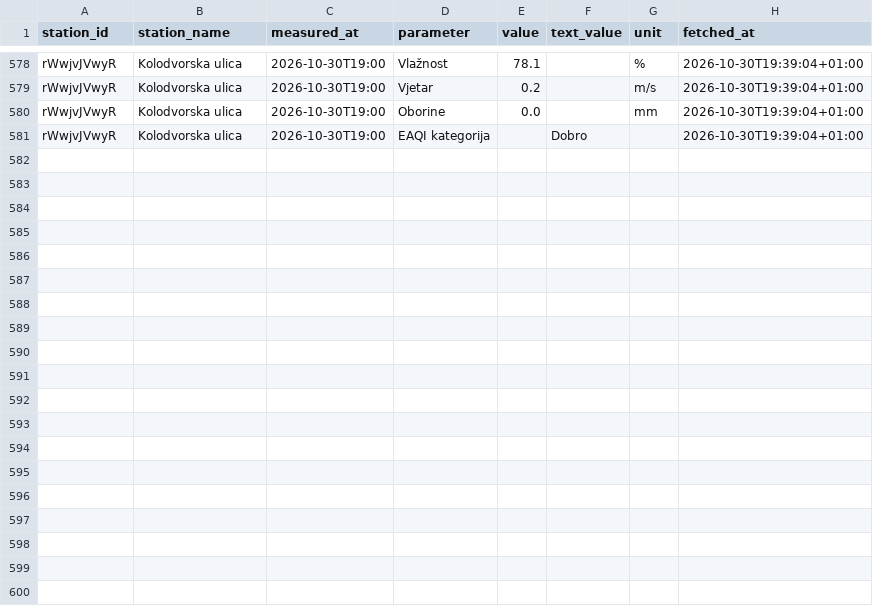
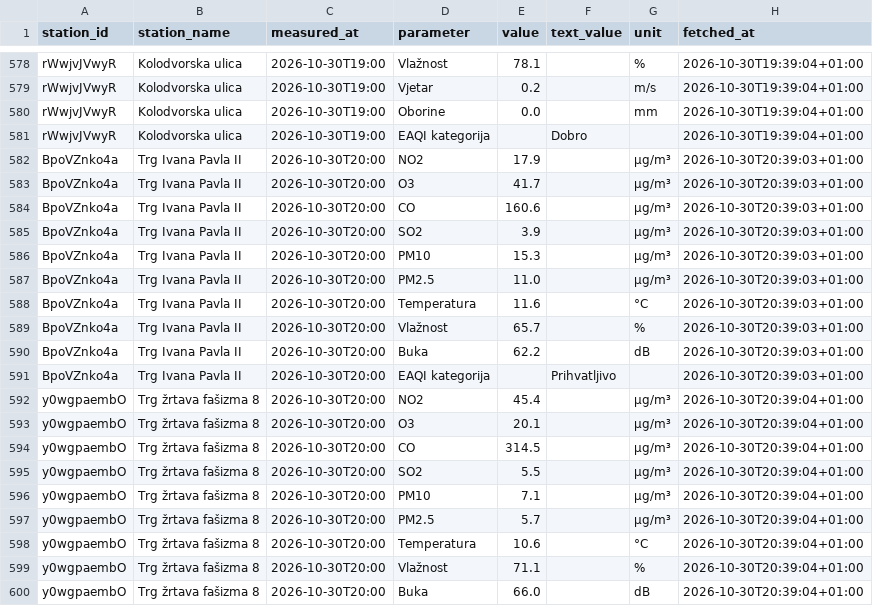
Before and after one commit to vgalicc/HomeAirQuality, a CSV file: data/2026/10/2026-10-30.csv, drawn as a sheet; only a part is shown, gaps mark what is left out; the diff covers the shown part only; the diff names each change by its address in the sheet, - before the commit and + after, or states it on an @@ line.

Commit message:
Očitanje 2026-10-30 19:39 UTC

```diff
--- a/data/2026/10/2026-10-30.csv
+++ b/data/2026/10/2026-10-30.csv
+row 582: BpoVZnko4a | Trg Ivana Pavla II | 2026-10-30T20:00 | NO2 | 17.9 |  | µg/m³ | 2026-10-30T20:39:03+01:00
+row 583: BpoVZnko4a | Trg Ivana Pavla II | 2026-10-30T20:00 | O3 | 41.7 |  | µg/m³ | 2026-10-30T20:39:03+01:00
+row 584: BpoVZnko4a | Trg Ivana Pavla II | 2026-10-30T20:00 | CO | 160.6 |  | µg/m³ | 2026-10-30T20:39:03+01:00
+row 585: BpoVZnko4a | Trg Ivana Pavla II | 2026-10-30T20:00 | SO2 | 3.9 |  | µg/m³ | 2026-10-30T20:39:03+01:00
+row 586: BpoVZnko4a | Trg Ivana Pavla II | 2026-10-30T20:00 | PM10 | 15.3 |  | µg/m³ | 2026-10-30T20:39:03+01:00
+row 587: BpoVZnko4a | Trg Ivana Pavla II | 2026-10-30T20:00 | PM2.5 | 11.0 |  | µg/m³ | 2026-10-30T20:39:03+01:00
+row 588: BpoVZnko4a | Trg Ivana Pavla II | 2026-10-30T20:00 | Temperatura | 11.6 |  | °C | 2026-10-30T20:39:03+01:00
+row 589: BpoVZnko4a | Trg Ivana Pavla II | 2026-10-30T20:00 | Vlažnost | 65.7 |  | % | 2026-10-30T20:39:03+01:00
+row 590: BpoVZnko4a | Trg Ivana Pavla II | 2026-10-30T20:00 | Buka | 62.2 |  | dB | 2026-10-30T20:39:03+01:00
+row 591: BpoVZnko4a | Trg Ivana Pavla II | 2026-10-30T20:00 | EAQI kategorija |  | Prihvatljivo |  | 2026-10-30T20:39:03+01:00
+row 592: y0wgpaembO | Trg žrtava fašizma 8 | 2026-10-30T20:00 | NO2 | 45.4 |  | µg/m³ | 2026-10-30T20:39:04+01:00
+row 593: y0wgpaembO | Trg žrtava fašizma 8 | 2026-10-30T20:00 | O3 | 20.1 |  | µg/m³ | 2026-10-30T20:39:04+01:00
+row 594: y0wgpaembO | Trg žrtava fašizma 8 | 2026-10-30T20:00 | CO | 314.5 |  | µg/m³ | 2026-10-30T20:39:04+01:00
+row 595: y0wgpaembO | Trg žrtava fašizma 8 | 2026-10-30T20:00 | SO2 | 5.5 |  | µg/m³ | 2026-10-30T20:39:04+01:00
+row 596: y0wgpaembO | Trg žrtava fašizma 8 | 2026-10-30T20:00 | PM10 | 7.1 |  | µg/m³ | 2026-10-30T20:39:04+01:00
+row 597: y0wgpaembO | Trg žrtava fašizma 8 | 2026-10-30T20:00 | PM2.5 | 5.7 |  | µg/m³ | 2026-10-30T20:39:04+01:00
+row 598: y0wgpaembO | Trg žrtava fašizma 8 | 2026-10-30T20:00 | Temperatura | 10.6 |  | °C | 2026-10-30T20:39:04+01:00
+row 599: y0wgpaembO | Trg žrtava fašizma 8 | 2026-10-30T20:00 | Vlažnost | 71.1 |  | % | 2026-10-30T20:39:04+01:00
+row 600: y0wgpaembO | Trg žrtava fašizma 8 | 2026-10-30T20:00 | Buka | 66.0 |  | dB | 2026-10-30T20:39:04+01:00
```
Also changed, not shown: 10 added rows elsewhere in this file.
